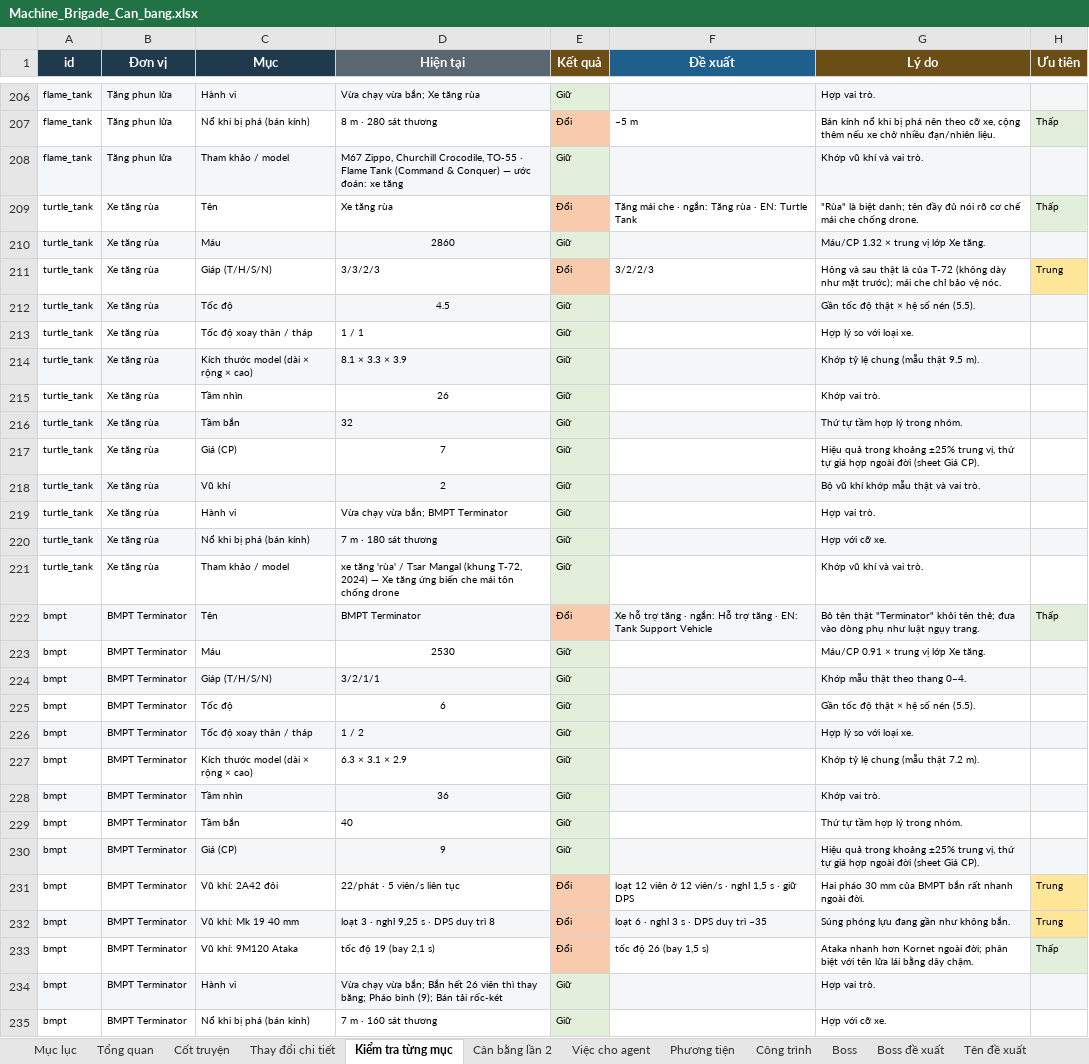
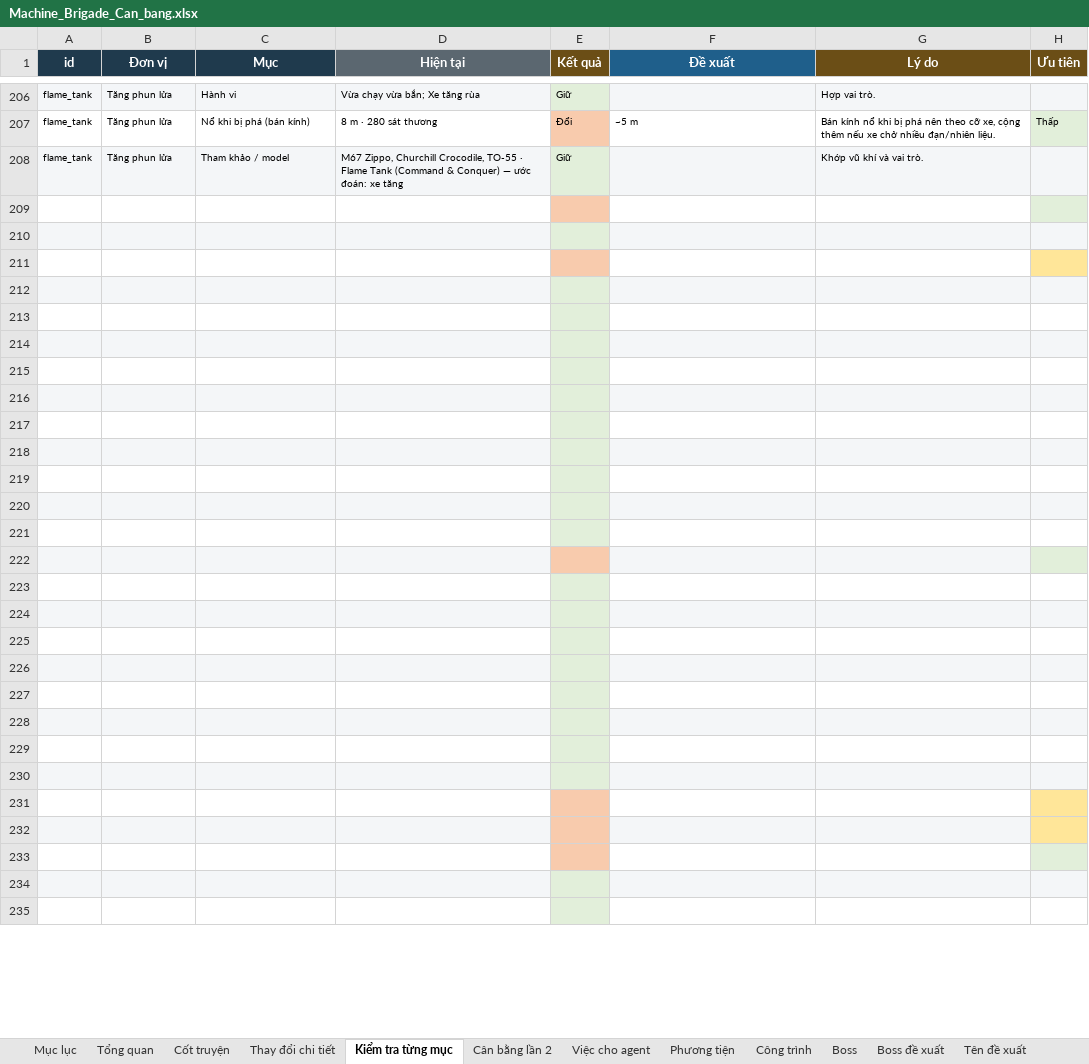
Before and after one commit to Winka173/machine-bridage, an Excel workbook: Docs/balance/Machine_Brigade_Can_bang.xlsx, sheet Kiểm tra từng mục, drawn as a sheet; only a part is shown, gaps mark what is left out; values as stored, in another font and other column widths than the file's, no borders; the diff covers the shown part only; the diff names each change by its address in the sheet, - before the commit and + after, or states it on an @@ line.

```diff
--- a/Docs/balance/Machine_Brigade_Can_bang.xlsx (sheet Kiểm tra từng mục)
+++ b/Docs/balance/Machine_Brigade_Can_bang.xlsx (sheet Kiểm tra từng mục)
-row 209: turtle_tank | Xe tăng rùa | Tên | Xe tăng rùa | Đổi | Tăng mái che · ngắn: Tăng rùa · EN: Turtle Tank | "Rùa" là biệt danh; tên đầy đủ nói rõ cơ chế mái che chống drone. | Thấp
+row 209: (empty)
-row 210: turtle_tank | Xe tăng rùa | Máu | 2860 | Giữ |  | Máu/CP 1.32 × trung vị lớp Xe tăng.
+row 210: (empty)
-row 211: turtle_tank | Xe tăng rùa | Giáp (T/H/S/N) | 3/3/2/3 | Đổi | 3/2/2/3 | Hông và sau thật là của T-72 (không dày như mặt trước); mái che chỉ bảo vệ nóc. | Trung
+row 211: (empty)
-row 212: turtle_tank | Xe tăng rùa | Tốc độ | 4.5 | Giữ |  | Gần tốc độ thật × hệ số nén (5.5).
+row 212: (empty)
-row 213: turtle_tank | Xe tăng rùa | Tốc độ xoay thân / tháp | 1 / 1 | Giữ |  | Hợp lý so với loại xe.
+row 213: (empty)
-row 214: turtle_tank | Xe tăng rùa | Kích thước model (dài × rộng × cao) | 8.1 × 3.3 × 3.9 | Giữ |  | Khớp tỷ lệ chung (mẫu thật 9.5 m).
+row 214: (empty)
-row 215: turtle_tank | Xe tăng rùa | Tầm nhìn | 26 | Giữ |  | Khớp vai trò.
+row 215: (empty)
-row 216: turtle_tank | Xe tăng rùa | Tầm bắn | 32 | Giữ |  | Thứ tự tầm hợp lý trong nhóm.
+row 216: (empty)
-row 217: turtle_tank | Xe tăng rùa | Giá (CP) | 7 | Giữ |  | Hiệu quả trong khoảng ±25% trung vị, thứ tự giá hợp ngoài đời (sheet Giá CP).
+row 217: (empty)
-row 218: turtle_tank | Xe tăng rùa | Vũ khí | 2 | Giữ |  | Bộ vũ khí khớp mẫu thật và vai trò.
+row 218: (empty)
-row 219: turtle_tank | Xe tăng rùa | Hành vi | Vừa chạy vừa bắn; BMPT Terminator | Giữ |  | Hợp vai trò.
+row 219: (empty)
-row 220: turtle_tank | Xe tăng rùa | Nổ khi bị phá (bán kính) | 7 m · 180 sát thương | Giữ |  | Hợp với cỡ xe.
+row 220: (empty)
-row 221: turtle_tank | Xe tăng rùa | Tham khảo / model | xe tăng 'rùa' / Tsar Mangal (khung T-72, 2024) — Xe tăng ứng biến che mái tôn chống drone | Giữ |  | Khớp vũ khí và vai trò.
+row 221: (empty)
-row 222: bmpt | BMPT Terminator | Tên | BMPT Terminator | Đổi | Xe hỗ trợ tăng · ngắn: Hỗ trợ tăng · EN: Tank Support Vehicle | Bỏ tên thật "Terminator" khỏi tên thẻ; đưa vào dòng phụ như luật ngụy trang. | Thấp
+row 222: (empty)
-row 223: bmpt | BMPT Terminator | Máu | 2530 | Giữ |  | Máu/CP 0.91 × trung vị lớp Xe tăng.
+row 223: (empty)
-row 224: bmpt | BMPT Terminator | Giáp (T/H/S/N) | 3/2/1/1 | Giữ |  | Khớp mẫu thật theo thang 0–4.
+row 224: (empty)
-row 225: bmpt | BMPT Terminator | Tốc độ | 6 | Giữ |  | Gần tốc độ thật × hệ số nén (5.5).
+row 225: (empty)
-row 226: bmpt | BMPT Terminator | Tốc độ xoay thân / tháp | 1 / 2 | Giữ |  | Hợp lý so với loại xe.
+row 226: (empty)
-row 227: bmpt | BMPT Terminator | Kích thước model (dài × rộng × cao) | 6.3 × 3.1 × 2.9 | Giữ |  | Khớp tỷ lệ chung (mẫu thật 7.2 m).
+row 227: (empty)
-row 228: bmpt | BMPT Terminator | Tầm nhìn | 36 | Giữ |  | Khớp vai trò.
+row 228: (empty)
-row 229: bmpt | BMPT Terminator | Tầm bắn | 40 | Giữ |  | Thứ tự tầm hợp lý trong nhóm.
+row 229: (empty)
-row 230: bmpt | BMPT Terminator | Giá (CP) | 9 | Giữ |  | Hiệu quả trong khoảng ±25% trung vị, thứ tự giá hợp ngoài đời (sheet Giá CP).
+row 230: (empty)
-row 231: bmpt | BMPT Terminator | Vũ khí: 2A42 đôi | 22/phát · 5 viên/s liên tục | Đổi | loạt 12 viên ở 12 viên/s · nghỉ 1,5 s · giữ DPS | Hai pháo 30 mm của BMPT bắn rất nhanh ngoài đời. | Trung
+row 231: (empty)
-row 232: bmpt | BMPT Terminator | Vũ khí: Mk 19 40 mm | loạt 3 · nghỉ 9,25 s · DPS duy trì 8 | Đổi | loạt 6 · nghỉ 3 s · DPS duy trì ~35 | Súng phóng lựu đang gần như không bắn. | Trung
+row 232: (empty)
-row 233: bmpt | BMPT Terminator | Vũ khí: 9M120 Ataka | tốc độ 19 (bay 2,1 s) | Đổi | tốc độ 26 (bay 1,5 s) | Ataka nhanh hơn Kornet ngoài đời; phân biệt với tên lửa lái bằng dây chậm. | Thấp
+row 233: (empty)
-row 234: bmpt | BMPT Terminator | Hành vi | Vừa chạy vừa bắn; Bắn hết 26 viên thì thay băng; Pháo binh (9); Bán tải rốc-két | Giữ |  | Hợp vai trò.
+row 234: (empty)
-row 235: bmpt | BMPT Terminator | Nổ khi bị phá (bán kính) | 7 m · 160 sát thương | Giữ |  | Hợp với cỡ xe.
+row 235: (empty)
```
Also changed, not shown: 841 edited cells elsewhere in this sheet, sheet Phương tiện, sheet Đơn vị – vũ khí, sheet Thay đổi chi tiết, sheet Công trình, sheet Tổng DPS đơn vị, sheet Giá CP, 3 more sheets, Docs/ai/Machine_Brigade_AI_Research.xlsx, Docs/balance/Machine_Brigade_Can_bang_dot2_v2.xlsx, 4 other files.
